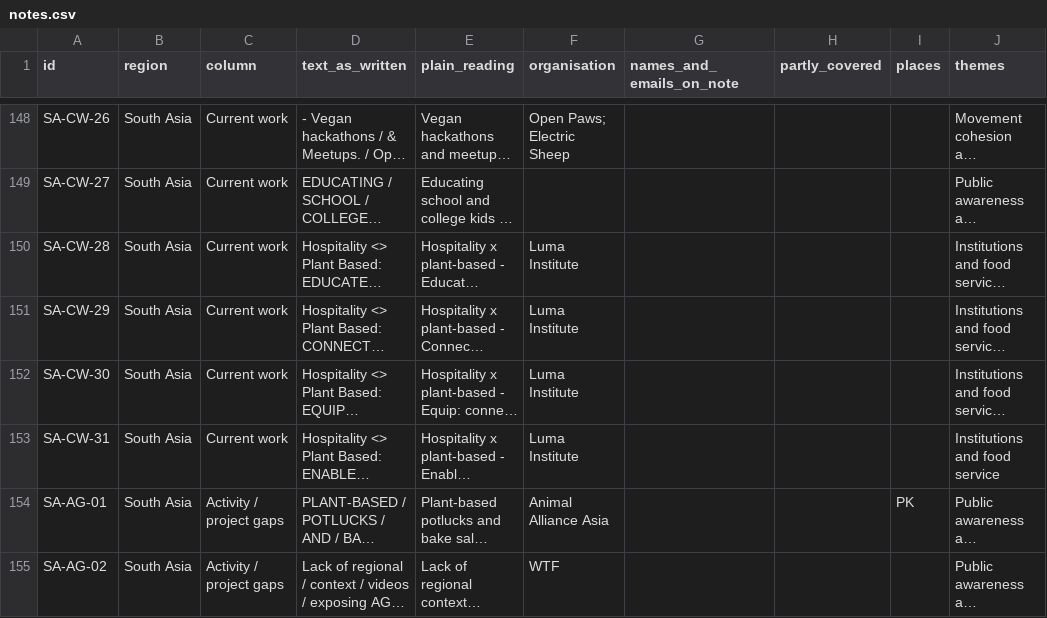
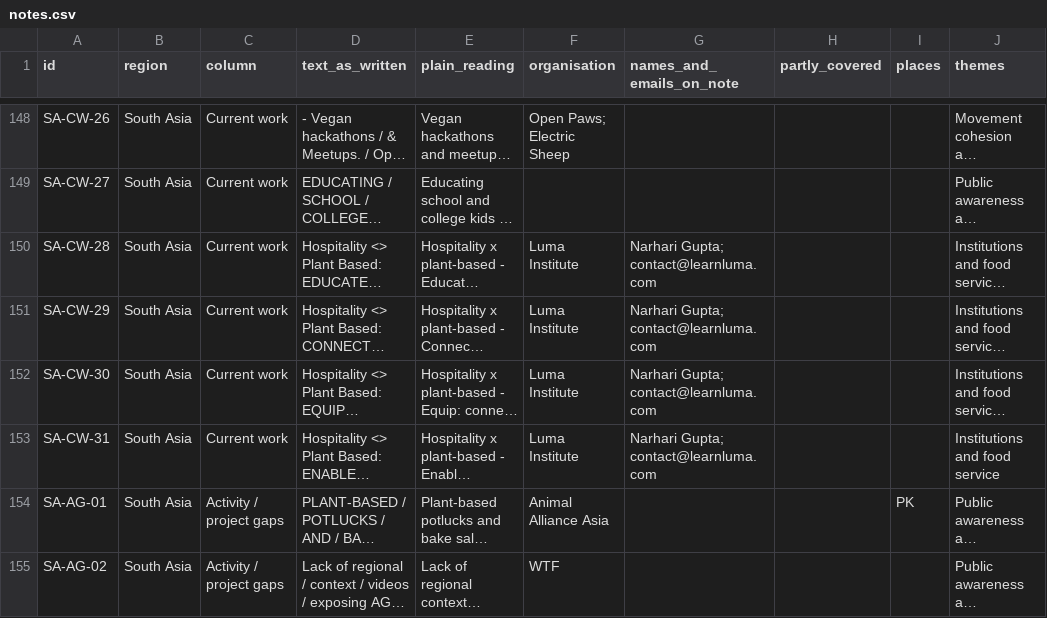
Before and after one commit to LarytheLord/LarytheLord.github.io, a CSV file: asia-movement-map/notes.csv, drawn as a sheet; only a part is shown, gaps mark what is left out; long unchanged cells end in …; the diff names each change by its address in the sheet, - before the commit and + after, or states it on an @@ line.

Commit message:
Asia movement map: Luma contact, IFAWF group card, group link label
- Add the business-card contact to the four Luma Institute Hospitality notes
- IFAWF note gets its own group card, named IFAWF (probably IFAW)
- Group links on notes say they open the group's card
- Grid explainer says where public profiles come from

```diff
--- a/asia-movement-map/notes.csv
+++ b/asia-movement-map/notes.csv
-G150:G153 (names_and_emails_on_note): (empty)
+G150:G153 (names_and_emails_on_note): Narhari Gupta; contact@learnluma.com
```
Also changed, not shown: asia-movement-map/organisations.csv, 1 other file.
